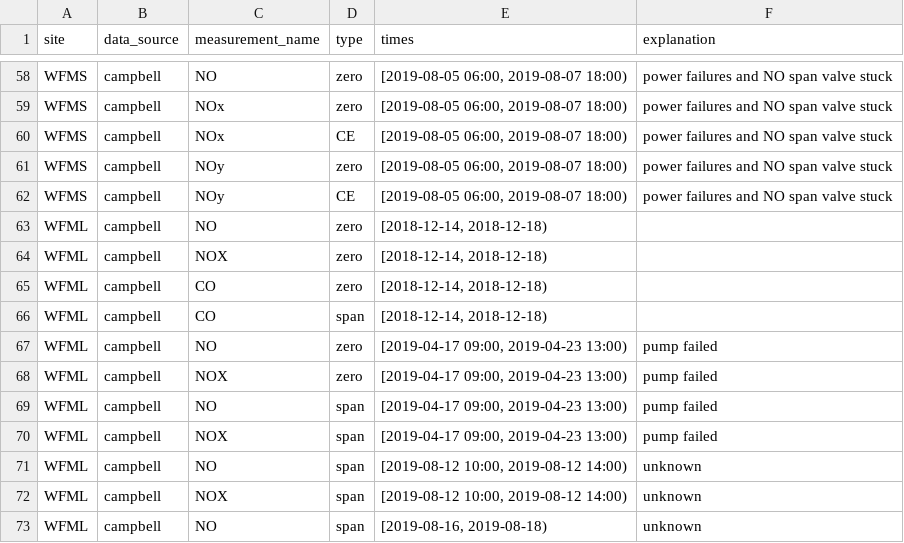
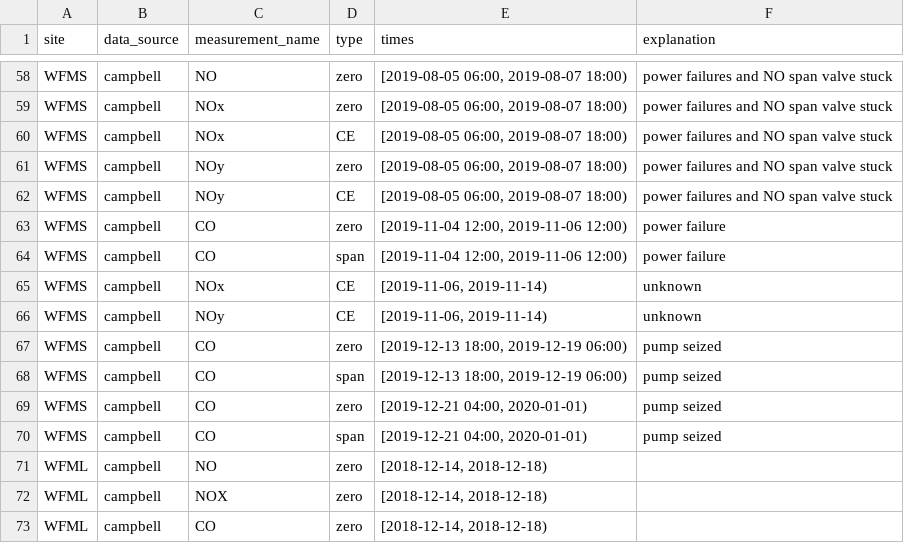
Before and after one commit to ASRCsoft/atmoschem.process, a CSV file: data-raw/package_data/cal_flags.csv, drawn as a sheet; only a part is shown, gaps mark what is left out; the shorter side is filled out with more unchanged rows; the diff names each change by its address in the sheet, - before the commit and + after, or states it on an @@ line.

```diff
--- a/data-raw/package_data/cal_flags.csv
+++ b/data-raw/package_data/cal_flags.csv
+row 63: WFMS | campbell | CO | zero | [2019-11-04 12:00, 2019-11-06 12:00) | power failure
+row 64: WFMS | campbell | CO | span | [2019-11-04 12:00, 2019-11-06 12:00) | power failure
+row 65: WFMS | campbell | NOx | CE | [2019-11-06, 2019-11-14) | unknown
+row 66: WFMS | campbell | NOy | CE | [2019-11-06, 2019-11-14) | unknown
+row 67: WFMS | campbell | CO | zero | [2019-12-13 18:00, 2019-12-19 06:00) | pump seized
+row 68: WFMS | campbell | CO | span | [2019-12-13 18:00, 2019-12-19 06:00) | pump seized
+row 69: WFMS | campbell | CO | zero | [2019-12-21 04:00, 2020-01-01) | pump seized
+row 70: WFMS | campbell | CO | span | [2019-12-21 04:00, 2020-01-01) | pump seized
```
Also changed, not shown: data-raw/package_data/manual_flags.csv, data-raw/package_data/measurement_types.csv, 7 other files.
